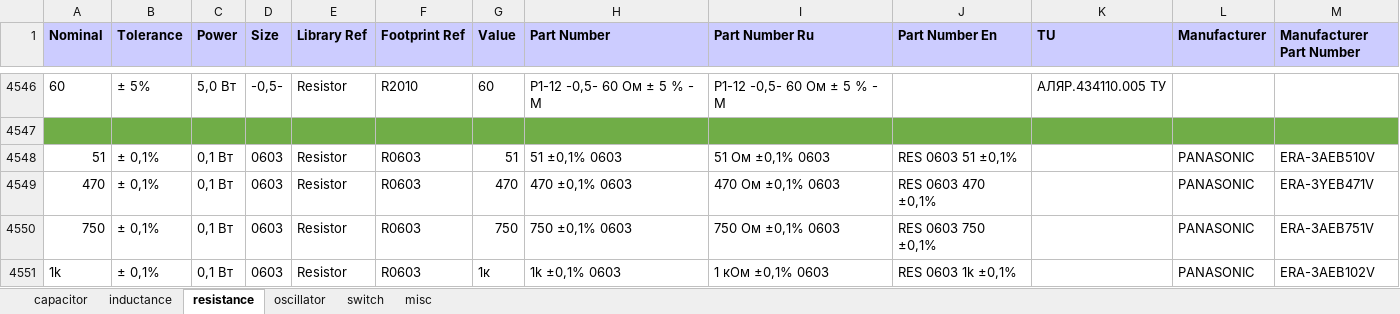
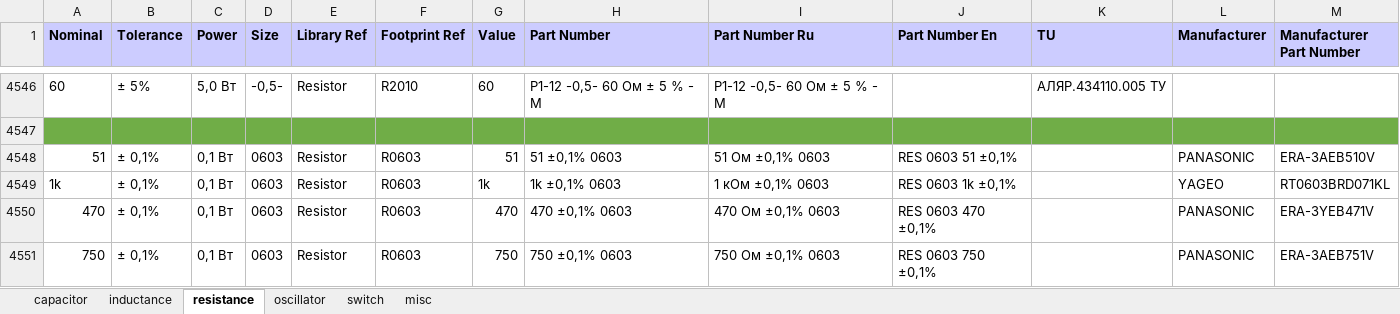
Before and after one commit to garou-g/elem_altium_db2, an Excel workbook: library/discrete.xlsx, sheet resistance, drawn as a sheet; only a part is shown, gaps mark what is left out; the shorter side is filled out with more unchanged rows; values as stored, in another font and other column widths than the file's, no borders; the diff names each change by its address in the sheet, - before the commit and + after, or states it on an @@ line.

```diff
--- a/library/discrete.xlsx (sheet resistance)
+++ b/library/discrete.xlsx (sheet resistance)
+row 4549: 1k | ± 0,1% | 0,1 Вт | 0603 | Resistor | R0603 | 1k | 1k ±0,1% 0603 | 1 кОм ±0,1% 0603 | RES 0603 1k ±0,1% |  | YAGEO | RT0603BRD071KL
```
Also changed, not shown: sheet capacitor, library/connectors.xlsx, library/diode.xlsx, 4 other files.
